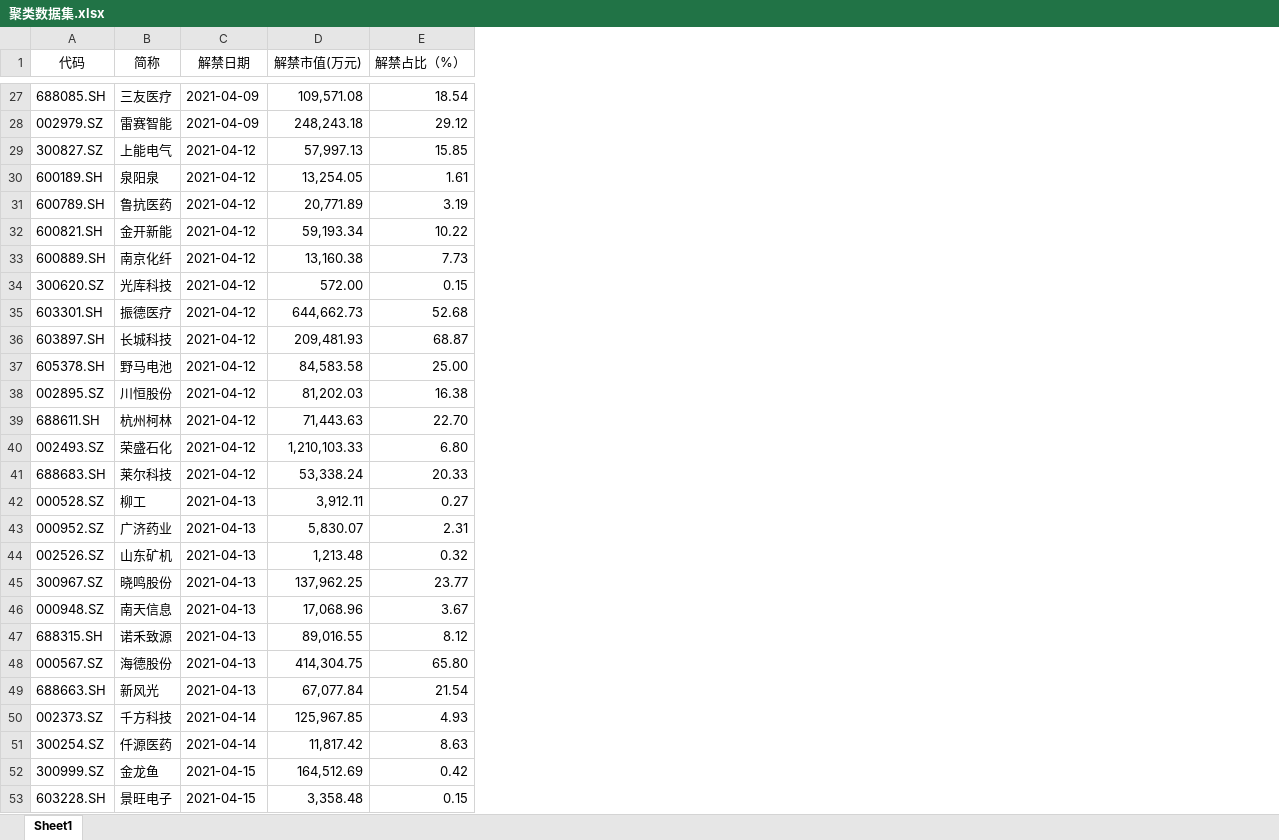
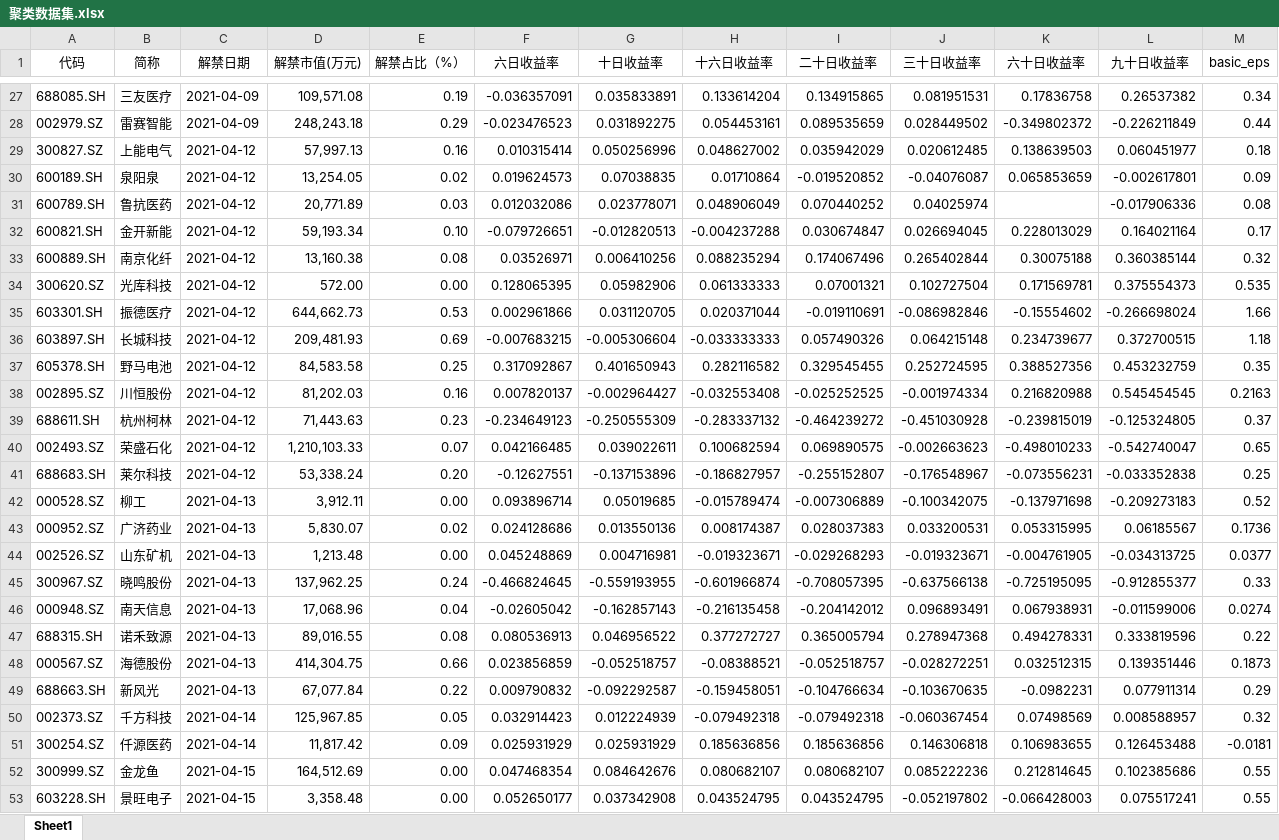
Before and after one commit to Eliseowzy/RestrictStockAnalysis, an Excel workbook: data/聚类数据集.xlsx, sheet Sheet1, drawn as a sheet; only a part is shown, gaps mark what is left out; values as stored, in another font and other column widths than the file's, no borders; the diff covers the shown part only; the diff names each change by its address in the sheet, - before the commit and + after, or states it on an @@ line.

```diff
--- a/data/聚类数据集.xlsx (sheet Sheet1)
+++ b/data/聚类数据集.xlsx (sheet Sheet1)
+column F (六日收益率), rows 27-53: -0.036357091 | -0.023476523 | 0.010315414 | 0.019624573 | 0.012032086 | -0.079726651 | 0.03526971 | 0.128065395 | 0.002961866 | -0.007683215 | 0.317092867 | 0.007820137 | -0.234649123 | 0.042166485 | -0.12627551 | 0.093896714 | 0.024128686 | 0.045248869 | -0.466824645 | -0.02605042 | 0.080536913 | 0.023856859 | 0.009790832 | 0.032914423 | 0.025931929 | 0.047468354 | 0.052650177
+column G (十日收益率), rows 27-53: 0.035833891 | 0.031892275 | 0.050256996 | 0.07038835 | 0.023778071 | -0.012820513 | 0.006410256 | 0.05982906 | 0.031120705 | -0.005306604 | 0.401650943 | -0.002964427 | -0.250555309 | 0.039022611 | -0.137153896 | 0.05019685 | 0.013550136 | 0.004716981 | -0.559193955 | -0.162857143 | 0.046956522 | -0.052518757 | -0.092292587 | 0.012224939 | 0.025931929 | 0.084642676 | 0.037342908
+column H (十六日收益率), rows 27-53: 0.133614204 | 0.054453161 | 0.048627002 | 0.01710864 | 0.048906049 | -0.004237288 | 0.088235294 | 0.061333333 | 0.020371044 | -0.033333333 | 0.282116582 | -0.032553408 | -0.283337132 | 0.100682594 | -0.186827957 | -0.015789474 | 0.008174387 | -0.019323671 | -0.601966874 | -0.216135458 | 0.377272727 | -0.08388521 | -0.159458051 | -0.079492318 | 0.185636856 | 0.080682107 | 0.043524795
+column I (二十日收益率), rows 27-53: 0.134915865 | 0.089535659 | 0.035942029 | -0.019520852 | 0.070440252 | 0.030674847 | 0.174067496 | 0.07001321 | -0.019110691 | 0.057490326 | 0.329545455 | -0.025252525 | -0.464239272 | 0.069890575 | -0.255152807 | -0.007306889 | 0.028037383 | -0.029268293 | -0.708057395 | -0.204142012 | 0.365005794 | -0.052518757 | -0.104766634 | -0.079492318 | 0.185636856 | 0.080682107 | 0.043524795
+column J (三十日收益率), rows 27-53: 0.081951531 | 0.028449502 | 0.020612485 | -0.04076087 | 0.04025974 | 0.026694045 | 0.265402844 | 0.102727504 | -0.086982846 | 0.064215148 | 0.252724595 | -0.001974334 | -0.451030928 | -0.002663623 | -0.176548967 | -0.100342075 | 0.033200531 | -0.019323671 | -0.637566138 | 0.096893491 | 0.278947368 | -0.028272251 | -0.103670635 | -0.060367454 | 0.146306818 | 0.085222236 | -0.052197802
+column K (六十日收益率), rows 27-53: 0.17836758 | -0.349802372 | 0.138639503 | 0.065853659 |  | 0.228013029 | 0.30075188 | 0.171569781 | -0.15554602 | 0.234739677 | 0.388527356 | 0.216820988 | -0.239815019 | -0.498010233 | -0.073556231 | -0.137971698 | 0.053315995 | -0.004761905 | -0.725195095 | 0.067938931 | 0.494278331 | 0.032512315 | -0.0982231 | 0.07498569 | 0.106983655 | 0.212814645 | -0.066428003
+column L (九十日收益率), rows 27-53: 0.26537382 | -0.226211849 | 0.060451977 | -0.002617801 | -0.017906336 | 0.164021164 | 0.360385144 | 0.375554373 | -0.266698024 | 0.372700515 | 0.453232759 | 0.545454545 | -0.125324805 | -0.542740047 | -0.033352838 | -0.209273183 | 0.06185567 | -0.034313725 | -0.912855377 | -0.011599006 | 0.333819596 | 0.139351446 | 0.077911314 | 0.008588957 | 0.126453488 | 0.102385686 | 0.075517241
+column M (basic_eps), rows 27-53: 0.34 | 0.44 | 0.18 | 0.09 | 0.08 | 0.17 | 0.32 | 0.535 | 1.66 | 1.18 | 0.35 | 0.2163 | 0.37 | 0.65 | 0.25 | 0.52 | 0.1736 | 0.0377 | 0.33 | 0.0274 | 0.22 | 0.1873 | 0.29 | 0.32 | -0.0181 | 0.55 | 0.55
-E27 (解禁占比（%）): 18.54
+E27 (解禁占比（%）): 0.19
-E28 (解禁占比（%）): 29.12
+E28 (解禁占比（%）): 0.29
-E29 (解禁占比（%）): 15.85
+E29 (解禁占比（%）): 0.16
-E30 (解禁占比（%）): 1.61
+E30 (解禁占比（%）): 0.02
-E31 (解禁占比（%）): 3.19
+E31 (解禁占比（%）): 0.03
-E32 (解禁占比（%）): 10.22
+E32 (解禁占比（%）): 0.10
-E33 (解禁占比（%）): 7.73
+E33 (解禁占比（%）): 0.08
-E34 (解禁占比（%）): 0.15
+E34 (解禁占比（%）): 0.00
-E35 (解禁占比（%）): 52.68
+E35 (解禁占比（%）): 0.53
-E36 (解禁占比（%）): 68.87
+E36 (解禁占比（%）): 0.69
-E37 (解禁占比（%）): 25.00
+E37 (解禁占比（%）): 0.25
-E38 (解禁占比（%）): 16.38
+E38 (解禁占比（%）): 0.16
-E39 (解禁占比（%）): 22.70
+E39 (解禁占比（%）): 0.23
-E40 (解禁占比（%）): 6.80
+E40 (解禁占比（%）): 0.07
-E41 (解禁占比（%）): 20.33
+E41 (解禁占比（%）): 0.20
-E42 (解禁占比（%）): 0.27
+E42 (解禁占比（%）): 0.00
-E43 (解禁占比（%）): 2.31
+E43 (解禁占比（%）): 0.02
-E44 (解禁占比（%）): 0.32
+E44 (解禁占比（%）): 0.00
-E45 (解禁占比（%）): 23.77
+E45 (解禁占比（%）): 0.24
-E46 (解禁占比（%）): 3.67
+E46 (解禁占比（%）): 0.04
-E47 (解禁占比（%）): 8.12
+E47 (解禁占比（%）): 0.08
-E48 (解禁占比（%）): 65.80
+E48 (解禁占比（%）): 0.66
-E49 (解禁占比（%）): 21.54
+E49 (解禁占比（%）): 0.22
-E50 (解禁占比（%）): 4.93
+E50 (解禁占比（%）): 0.05
-E51 (解禁占比（%）): 8.63
+E51 (解禁占比（%）): 0.09
-E52 (解禁占比（%）): 0.42
+E52 (解禁占比（%）): 0.00
-E53 (解禁占比（%）): 0.15
+E53 (解禁占比（%）): 0.00
```
Also changed, not shown: 141 edited cells elsewhere in this sheet, 12 other files.
